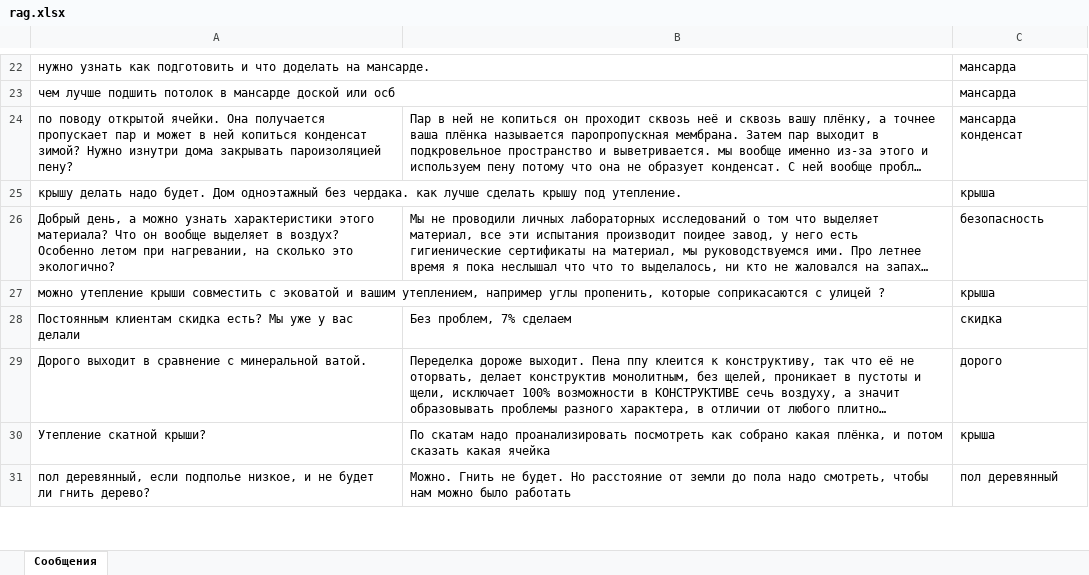
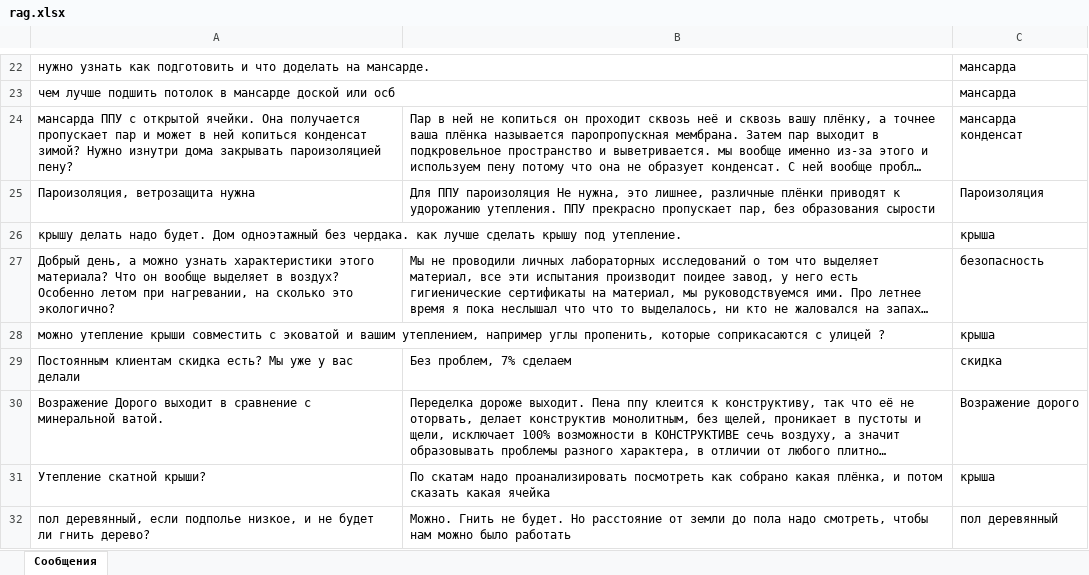
Before and after one commit to igra021/vkbot_ppu, an Excel workbook: data/rag.xlsx, sheet Сообщения, drawn as a sheet; only a part is shown, gaps mark what is left out; long unchanged cells end in …; values as stored, in another font and other column widths than the file's, no borders; addresses are those after the commit; the diff names each change by its address in the sheet, - before the commit and + after, or states it on an @@ line.

```diff
--- a/data/rag.xlsx (sheet Сообщения)
+++ b/data/rag.xlsx (sheet Сообщения)
-A24: по поводу открытой ячейки.…
+A24: мансарда ППУ с открытой ячейки.…
+row 25: Пароизоляция, ветрозащита нужна | Для ППУ пароизоляция Не нужна, это лишнее, различные плёнки приводят к удорожанию утепления. ППУ прекрасно пропускает пар, без образования сырости | Пароизоляция
-A30: Дорого выходит…
+A30: Возражение Дорого выходит…
-C30: дорого
+C30: Возражение дорого
```
Also changed, not shown: 10 other files.
